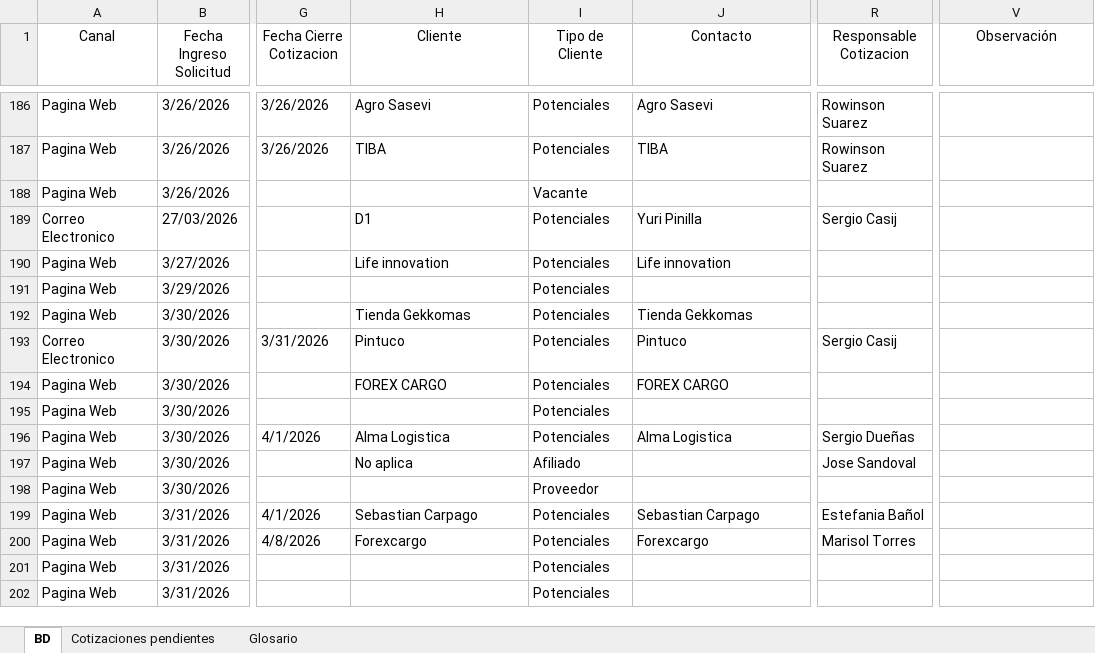
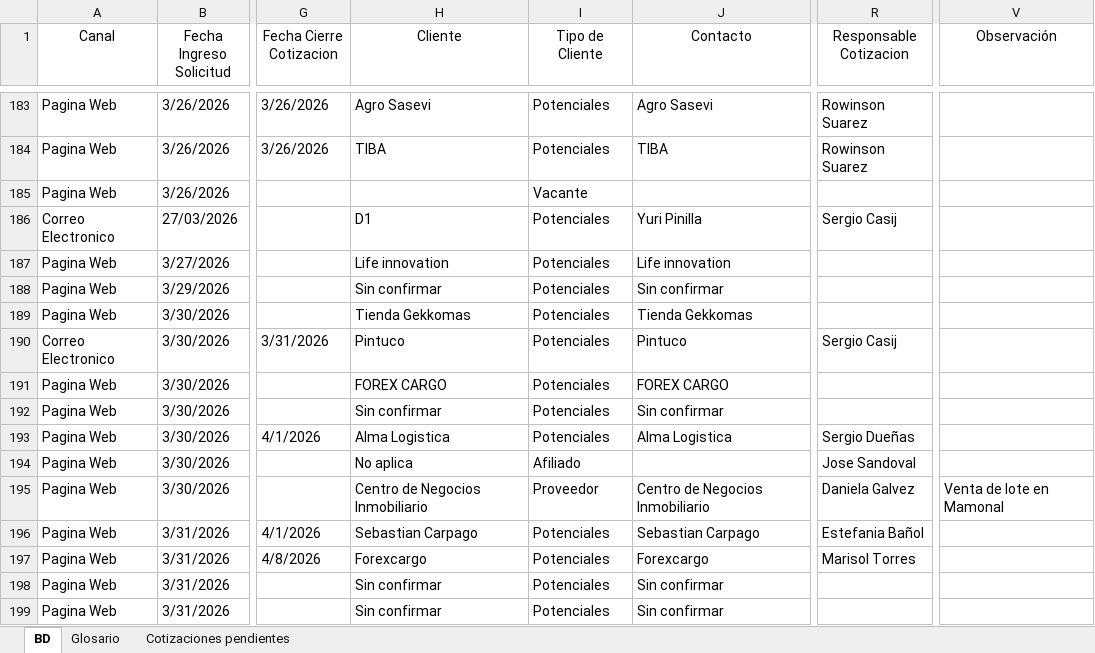
Before and after one commit to jefferarias032001/crm-dashboard, an Excel workbook: BD CRM 14042026.xlsx, sheet BD, drawn as a sheet; only a part is shown, gaps mark what is left out; values as stored, in another font and other column widths than the file's, no borders; table styles not drawn; addresses are those after the commit; the diff covers the shown part only; the diff names each change by its address in the sheet, - before the commit and + after, or states it on an @@ line.

Commit message:
ajustes dashboard 1crm

```diff
--- a/BD CRM 14042026.xlsx (sheet BD)
+++ b/BD CRM 14042026.xlsx (sheet BD)
@@ sheet tab order changed: BD | Glosario | Cotizaciones pendientes @@
-H188 (Cliente): (empty)
+H188 (Cliente): Sin confirmar
-J188 (Contacto): (empty)
+J188 (Contacto): Sin confirmar
-H192 (Cliente): (empty)
+H192 (Cliente): Sin confirmar
-J192 (Contacto): (empty)
+J192 (Contacto): Sin confirmar
-H195 (Cliente): (empty)
+H195 (Cliente): Centro de Negocios Inmobiliario
-J195 (Contacto): (empty)
+J195 (Contacto): Centro de Negocios Inmobiliario
-R195 (Responsable Cotizacion): (empty)
+R195 (Responsable Cotizacion): Daniela Galvez
-V195 (Observación): (empty)
+V195 (Observación): Venta de lote en Mamonal
-H198:H199 (Cliente): (empty)
+H198:H199 (Cliente): Sin confirmar
-J198:J199 (Contacto): (empty)
+J198:J199 (Contacto): Sin confirmar
```
Also changed, not shown: 2 added rows, 5 removed rows, 2 hidden or unhidden rows and 485 edited cells elsewhere in this sheet, sheet Glosario.
